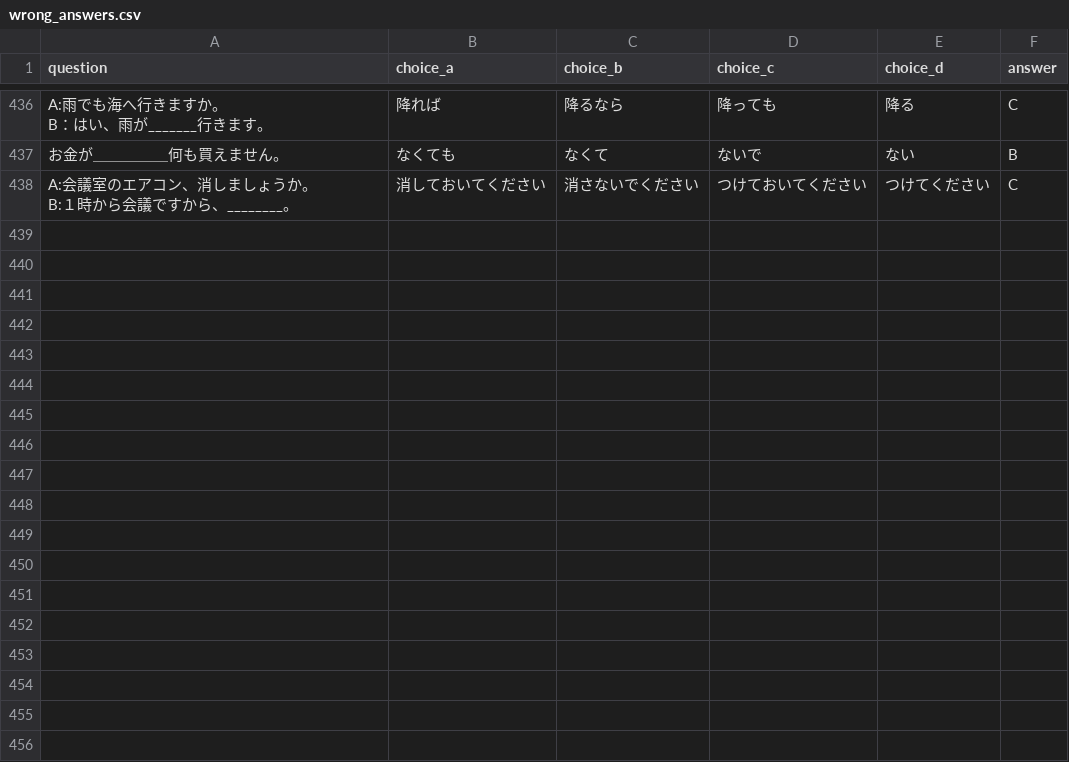
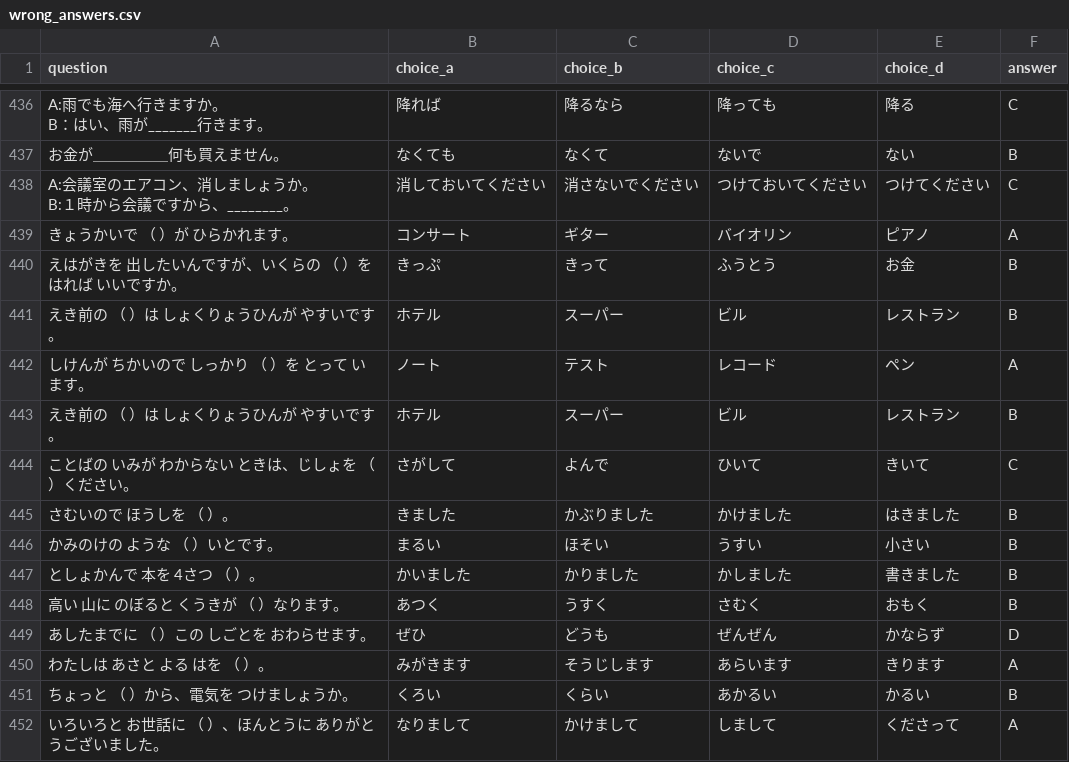
Before and after one commit to oo0speed0oo/Quiz_Marker, a CSV file: data/wrong_answers.csv, drawn as a sheet; only a part is shown, gaps mark what is left out; the diff names each change by its address in the sheet, - before the commit and + after, or states it on an @@ line.

```diff
--- a/data/wrong_answers.csv
+++ b/data/wrong_answers.csv
+row 439: きょうかいで （ ）が ひらかれます。 | コンサート | ギター | バイオリン | ピアノ | A
+row 440: えはがきを 出したいんですが、いくらの （ ）を はれば いいですか。 | きっぷ | きって | ふうとう | お金 | B
+row 441: えき前の （ ）は しょくりょうひんが やすいです。 | ホテル | スーパー | ビル | レストラン | B
+row 442: しけんが ちかいので しっかり （ ）を とって います。 | ノート | テスト | レコード | ペン | A
+row 443: えき前の （ ）は しょくりょうひんが やすいです。 | ホテル | スーパー | ビル | レストラン | B
+row 444: ことばの いみが わからない ときは、じしょを （ ）ください。 | さがして | よんで | ひいて | きいて | C
+row 445: さむいので ほうしを （ ）。 | きました | かぶりました | かけました | はきました | B
+row 446: かみのけの ような （ ）いとです。 | まるい | ほそい | うすい | 小さい | B
+row 447: としょかんで 本を 4さつ （ ）。 | かいました | かりました | かしました | 書きました | B
+row 448: 高い 山に のぼると くうきが （ ）なります。 | あつく | うすく | さむく | おもく | B
+row 449: あしたまでに （ ）この しごとを おわらせます。 | ぜひ | どうも | ぜんぜん | かならず | D
+row 450: わたしは あさと よる はを （ ）。 | みがきます | そうじします | あらいます | きります | A
+row 451: ちょっと （ ）から、電気を つけましょうか。 | くろい | くらい | あかるい | かるい | B
+row 452: いろいろと お世話に （ ）、ほんとうに ありがとうございました。 | なりまして | かけまして | しまして | くださって | A
```
Also changed, not shown: data/test_scores/quiz_scores.csv.
